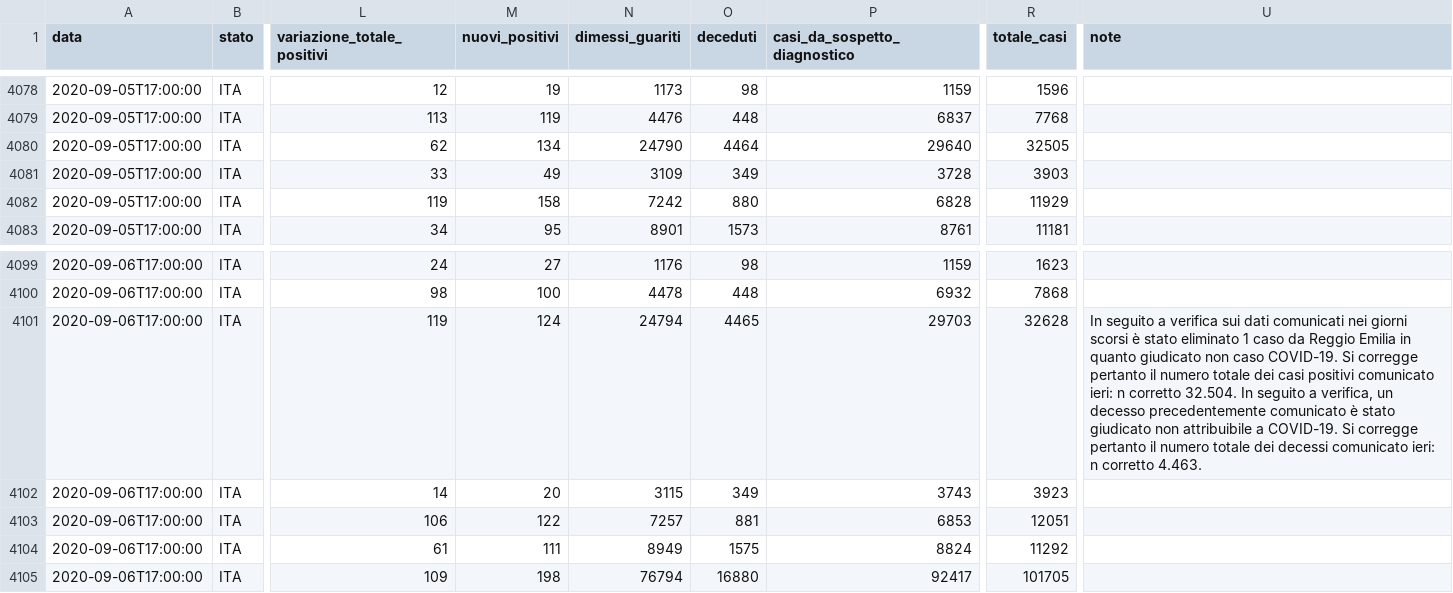
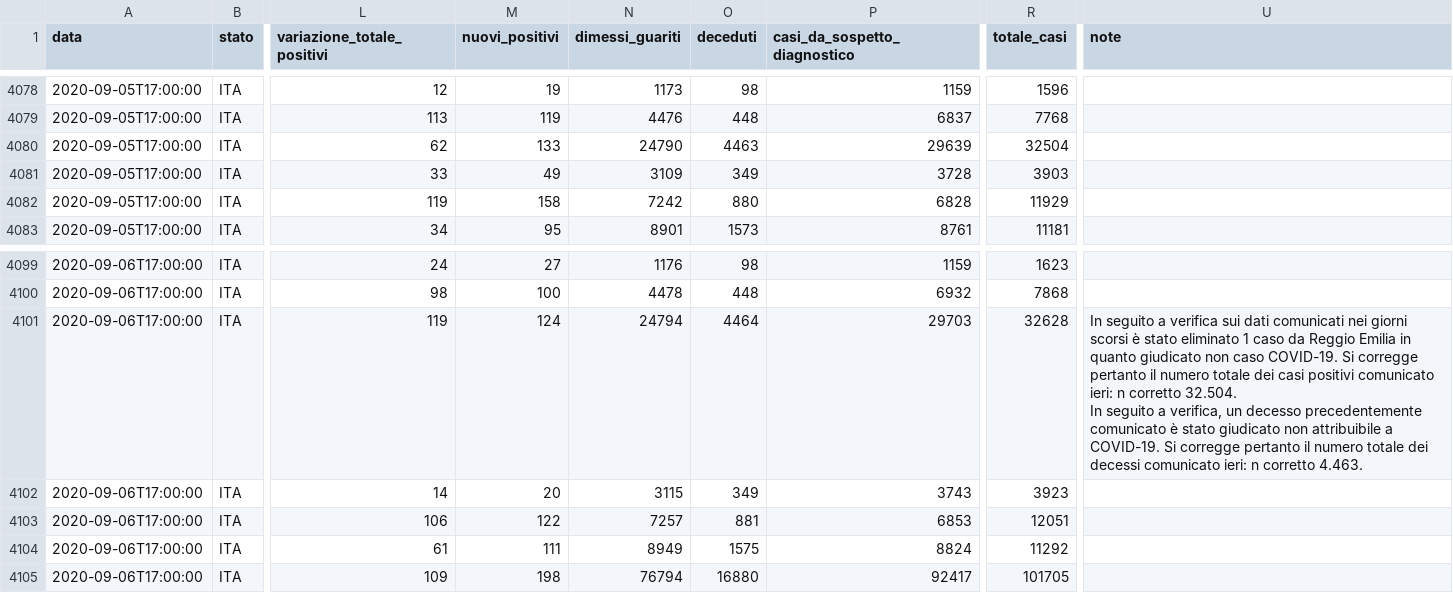
Before and after one commit to boogheta/coronavirus-countries, a CSV file: data/dpc-covid19-ita-regioni.csv, drawn as a sheet; only a part is shown, gaps mark what is left out; the diff names each change by its address in the sheet, - before the commit and + after, or states it on an @@ line.

```diff
--- a/data/dpc-covid19-ita-regioni.csv
+++ b/data/dpc-covid19-ita-regioni.csv
-M4080 (nuovi_positivi): 134
+M4080 (nuovi_positivi): 133
-O4080 (deceduti): 4464
+O4080 (deceduti): 4463
-P4080 (casi_da_sospetto_diagnostico): 29640
+P4080 (casi_da_sospetto_diagnostico): 29639
-R4080 (totale_casi): 32505
+R4080 (totale_casi): 32504
-O4101 (deceduti): 4465
+O4101 (deceduti): 4464
-U4101 (note): …corretto 4.463.
+U4101 (note): …corretto 4.463.
```
